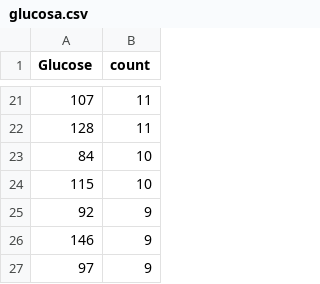
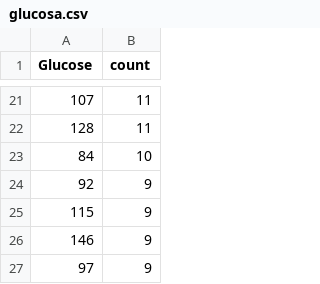
Before and after one commit to peregrina9828/SIM_V2025, a CSV file: ACTIVIDAD_1.5.0/glucosa.csv, drawn as a sheet; only a part is shown, gaps mark what is left out; removed rows and columns are numbered as before the commit, all else as after; the diff names each change by its address in the sheet, - before the commit and + after, or states it on an @@ line.

```diff
--- a/ACTIVIDAD_1.5.0/glucosa.csv
+++ b/ACTIVIDAD_1.5.0/glucosa.csv
-row 24: 115 | 10
+row 25: 115 | 9
```
Also changed, not shown: ACTIVIDAD_1.5.0/filtro_diabetes.csv, ACTIVIDAD_1.5.0/filtro_leve.csv, 4 other files.
